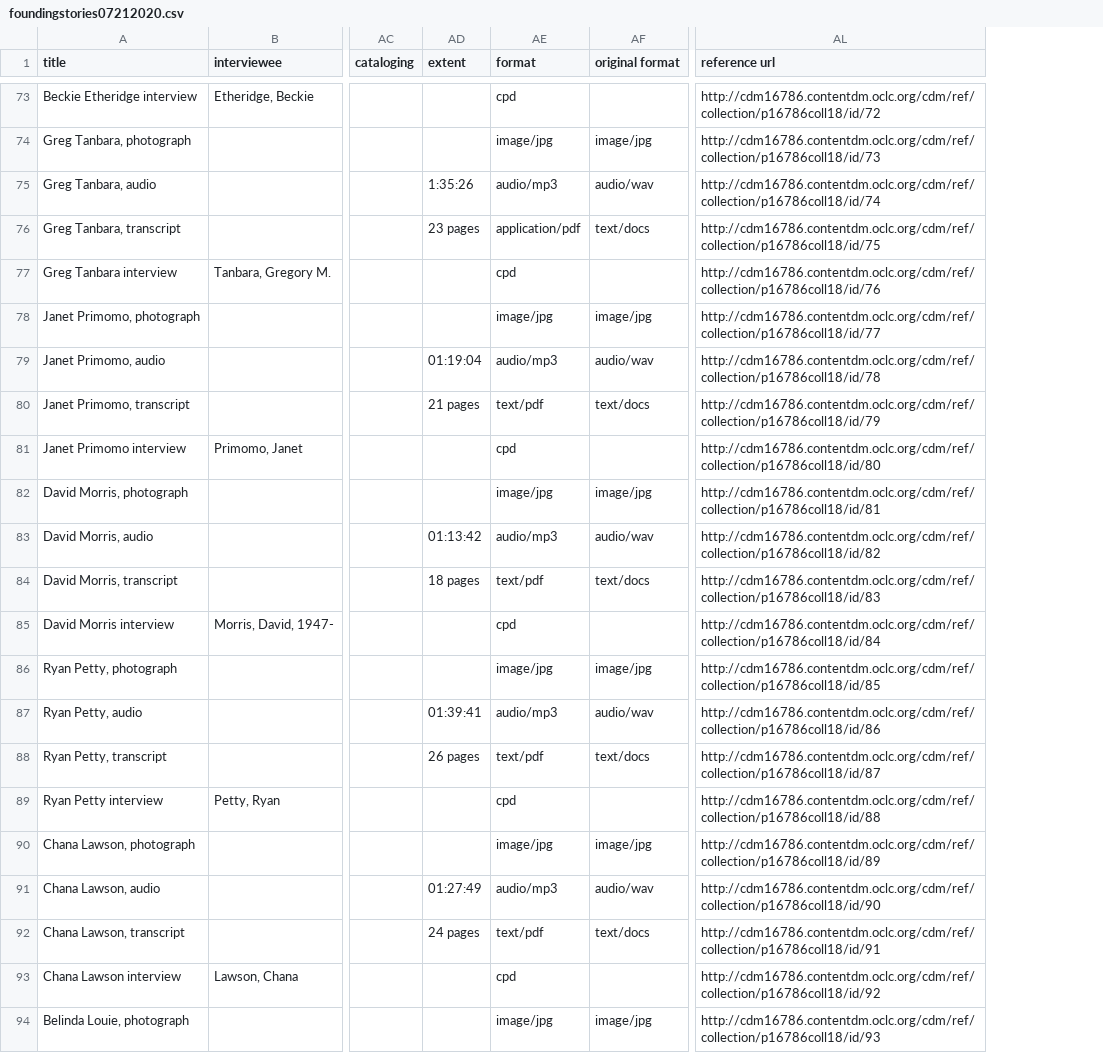
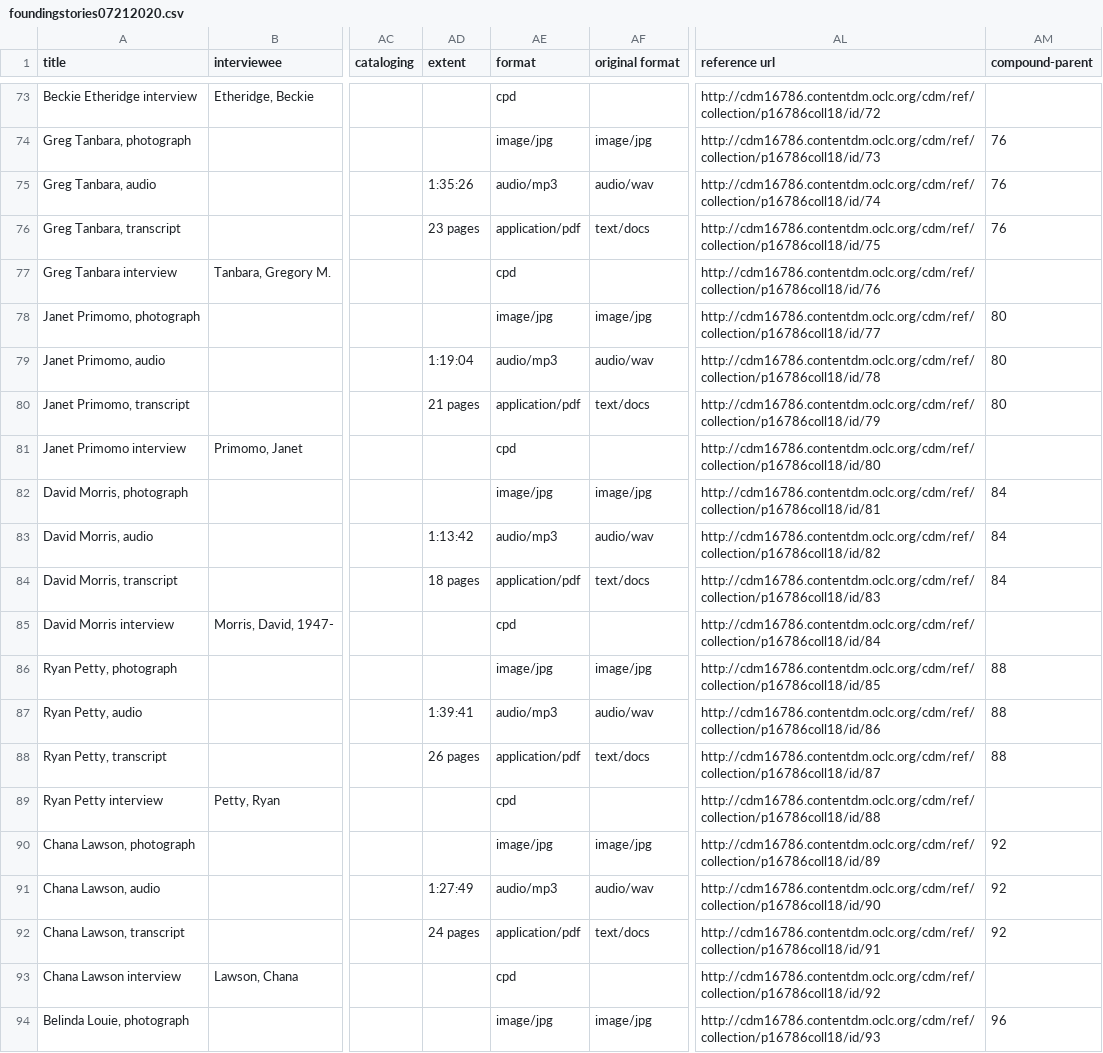
Before and after one commit to UWTacomaLibrary/foundinghistories-dev, a CSV file: _data/foundingstories07212020.csv, drawn as a sheet; only a part is shown, gaps mark what is left out; the diff covers the shown part only; the diff names each change by its address in the sheet, - before the commit and + after, or states it on an @@ line.

Commit message:
added metadata field 'compound-parent' and corrected pdf format

```diff
--- a/_data/foundingstories07212020.csv
+++ b/_data/foundingstories07212020.csv
+column AM (compound-parent), rows 74-94: 76 | 76 | 76 |  | 80 | 80 | 80 |  | 84 | 84 | 84 |  | 88 | 88 | 88 |  | 92 | 92 | 92 |  | 96
-AD79 (extent): 01:19:04
+AD79 (extent): 1:19:04
-AE80 (format): text/pdf
+AE80 (format): application/pdf
-AD83 (extent): 01:13:42
+AD83 (extent): 1:13:42
-AE84 (format): text/pdf
+AE84 (format): application/pdf
-AD87 (extent): 01:39:41
+AD87 (extent): 1:39:41
-AE88 (format): text/pdf
+AE88 (format): application/pdf
-AD91 (extent): 01:27:49
+AD91 (extent): 1:27:49
-AE92 (format): text/pdf
+AE92 (format): application/pdf
```
Also changed, not shown: 23 edited cells elsewhere in this file, 1 other file.
